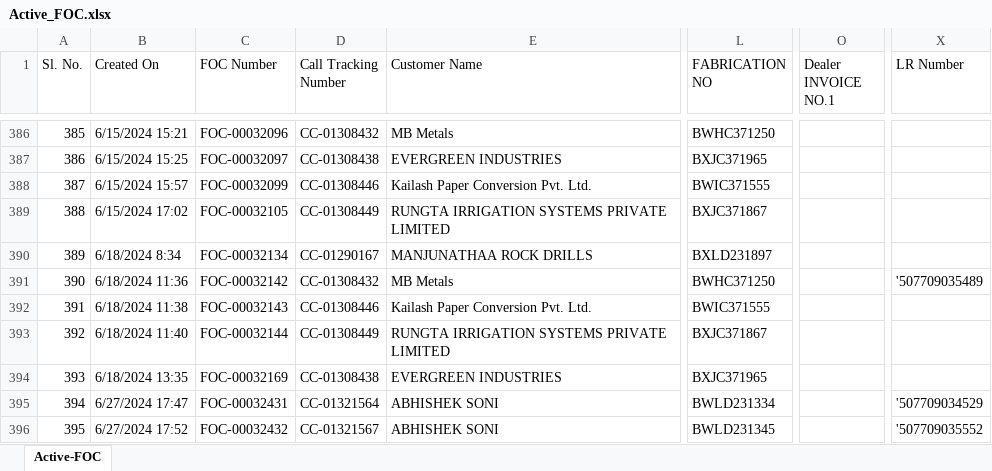
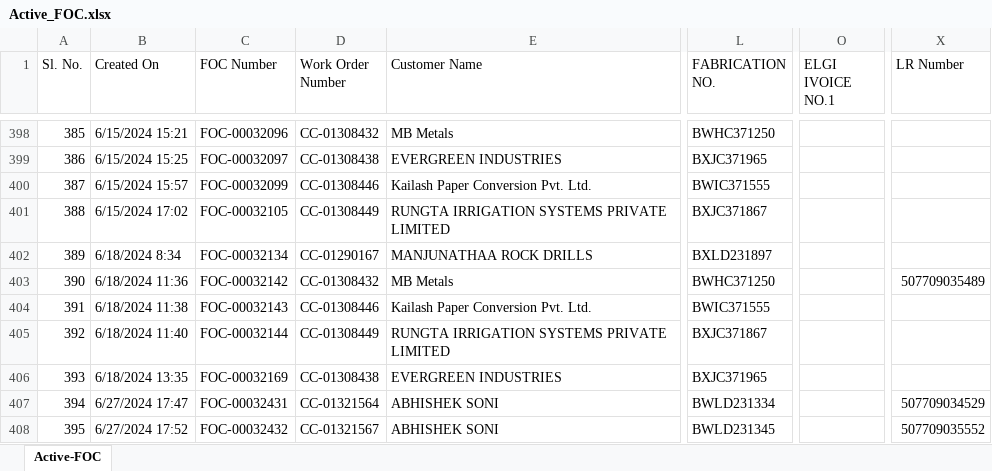
Before and after one commit to ranjeetsingh1281/service-tracker, an Excel workbook: Active_FOC.xlsx, sheet Active-FOC, drawn as a sheet; only a part is shown, gaps mark what is left out; values as stored, in another font and other column widths than the file's, no cell formats; conditional formats and table styles not drawn; addresses are those after the commit; the diff covers the shown part only; the diff names each change by its address in the sheet, - before the commit and + after, or states it on an @@ line.

Commit message:
Data updated on 21-03-2026 12:00PM
Data updated on 21-03-2026 12:00PM

```diff
--- a/Active_FOC.xlsx (sheet Active-FOC)
+++ b/Active_FOC.xlsx (sheet Active-FOC)
-D1: Call Tracking Number
+D1: Work Order Number
-L1: FABRICATION NO
+L1: FABRICATION NO.
-O1: Dealer INVOICE NO.1
+O1: ELGI IVOICE NO.1
-X403 (LR Number): '507709035489
+X403 (LR Number): 507709035489
-X407 (LR Number): '507709034529
+X407 (LR Number): 507709034529
-X408 (LR Number): '507709035552
+X408 (LR Number): 507709035552
```
Also changed, not shown: 47 added rows, 541 edited cells and merged cells elsewhere in this sheet, cell formats, formulas that keep their value.
